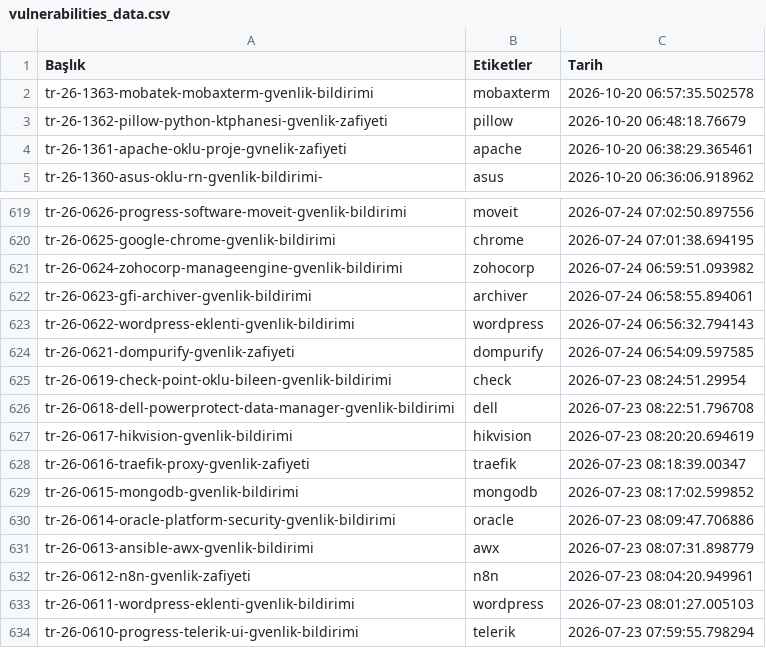
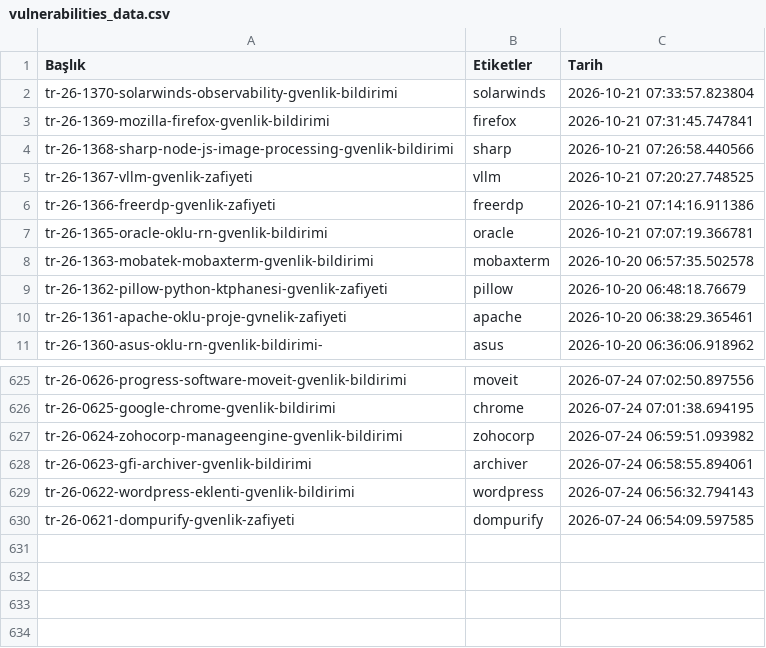
Before and after one commit to emregulerr/usom-zafiyet-panosu, a CSV file: output/vulnerabilities_data.csv, drawn as a sheet; only a part is shown, gaps mark what is left out; removed rows and columns are numbered as before the commit, all else as after; the diff names each change by its address in the sheet, - before the commit and + after, or states it on an @@ line.

```diff
--- a/output/vulnerabilities_data.csv
+++ b/output/vulnerabilities_data.csv
+row 2: tr-26-1370-solarwinds-observability-gvenlik-bildirimi | solarwinds | 2026-10-21 07:33:57.823804
+row 3: tr-26-1369-mozilla-firefox-gvenlik-bildirimi | firefox | 2026-10-21 07:31:45.747841
+row 4: tr-26-1368-sharp-node-js-image-processing-gvenlik-bildirimi | sharp | 2026-10-21 07:26:58.440566
+row 5: tr-26-1367-vllm-gvenlik-zafiyeti | vllm | 2026-10-21 07:20:27.748525
+row 6: tr-26-1366-freerdp-gvenlik-zafiyeti | freerdp | 2026-10-21 07:14:16.911386
+row 7: tr-26-1365-oracle-oklu-rn-gvenlik-bildirimi | oracle | 2026-10-21 07:07:19.366781
-row 625: tr-26-0619-check-point-oklu-bileen-gvenlik-bildirimi | check | 2026-07-23 08:24:51.29954
-row 626: tr-26-0618-dell-powerprotect-data-manager-gvenlik-bildirimi | dell | 2026-07-23 08:22:51.796708
-row 627: tr-26-0617-hikvision-gvenlik-bildirimi | hikvision | 2026-07-23 08:20:20.694619
-row 628: tr-26-0616-traefik-proxy-gvenlik-zafiyeti | traefik | 2026-07-23 08:18:39.00347
-row 629: tr-26-0615-mongodb-gvenlik-bildirimi | mongodb | 2026-07-23 08:17:02.599852
-row 630: tr-26-0614-oracle-platform-security-gvenlik-bildirimi | oracle | 2026-07-23 08:09:47.706886
-row 631: tr-26-0613-ansible-awx-gvenlik-bildirimi | awx | 2026-07-23 08:07:31.898779
-row 632: tr-26-0612-n8n-gvenlik-zafiyeti | n8n | 2026-07-23 08:04:20.949961
-row 633: tr-26-0611-wordpress-eklenti-gvenlik-bildirimi | wordpress | 2026-07-23 08:01:27.005103
-row 634: tr-26-0610-progress-telerik-ui-gvenlik-bildirimi | telerik | 2026-07-23 07:59:55.798294
```
Also changed, not shown: 3 other files.
